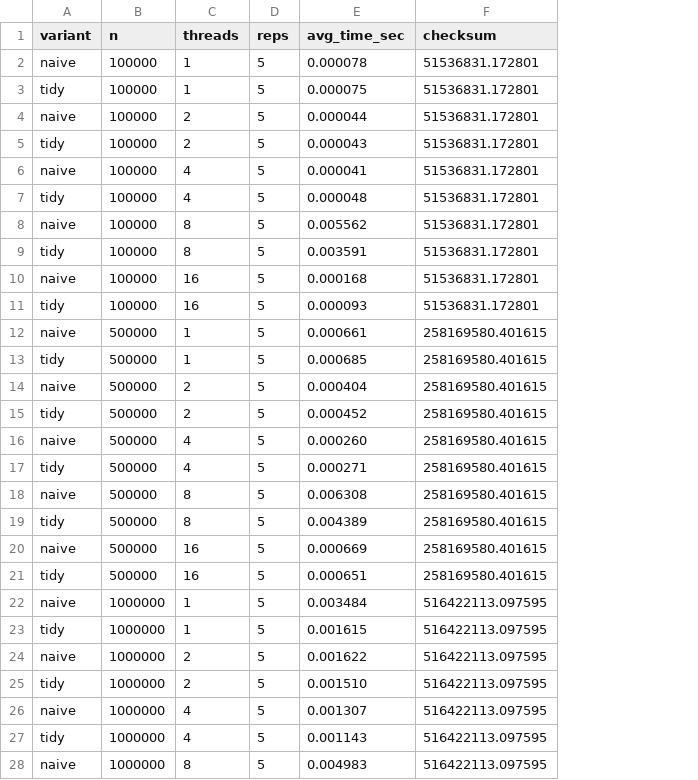
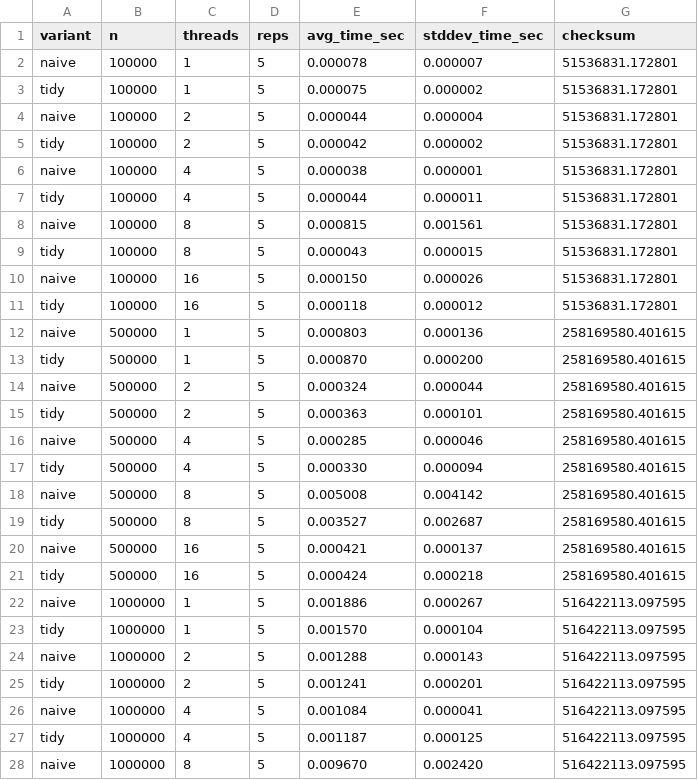
Before and after one commit to glbessa/ippd, a CSV file: trabalho1/results/task_d.csv, drawn as a sheet; only a part is shown; the diff covers the shown part only; the diff names each change by its address in the sheet, - before the commit and + after, or states it on an @@ line.

```diff
--- a/trabalho1/results/task_d.csv
+++ b/trabalho1/results/task_d.csv
+column F (stddev_time_sec), rows 2-28: 0.000007 | 0.000002 | 0.000004 | 0.000002 | 0.000001 | 0.000011 | 0.001561 | 0.000015 | 0.000026 | 0.000012 | 0.000136 | 0.000200 | 0.000044 | 0.000101 | 0.000046 | 0.000094 | 0.004142 | 0.002687 | 0.000137 | 0.000218 | 0.000267 | 0.000104 | 0.000143 | 0.000201 | 0.000041 | 0.000125 | 0.002420
-E5 (avg_time_sec): 0.000043
+E5 (avg_time_sec): 0.000042
-E6 (avg_time_sec): 0.000041
+E6 (avg_time_sec): 0.000038
-E7 (avg_time_sec): 0.000048
+E7 (avg_time_sec): 0.000044
-E8 (avg_time_sec): 0.005562
+E8 (avg_time_sec): 0.000815
-E9 (avg_time_sec): 0.003591
+E9 (avg_time_sec): 0.000043
-E10 (avg_time_sec): 0.000168
+E10 (avg_time_sec): 0.000150
-E11 (avg_time_sec): 0.000093
+E11 (avg_time_sec): 0.000118
-E12 (avg_time_sec): 0.000661
+E12 (avg_time_sec): 0.000803
-E13 (avg_time_sec): 0.000685
+E13 (avg_time_sec): 0.000870
-E14 (avg_time_sec): 0.000404
+E14 (avg_time_sec): 0.000324
-E15 (avg_time_sec): 0.000452
+E15 (avg_time_sec): 0.000363
-E16 (avg_time_sec): 0.000260
+E16 (avg_time_sec): 0.000285
-E17 (avg_time_sec): 0.000271
+E17 (avg_time_sec): 0.000330
-E18 (avg_time_sec): 0.006308
+E18 (avg_time_sec): 0.005008
-E19 (avg_time_sec): 0.004389
+E19 (avg_time_sec): 0.003527
-E20 (avg_time_sec): 0.000669
+E20 (avg_time_sec): 0.000421
-E21 (avg_time_sec): 0.000651
+E21 (avg_time_sec): 0.000424
-E22 (avg_time_sec): 0.003484
+E22 (avg_time_sec): 0.001886
-E23 (avg_time_sec): 0.001615
+E23 (avg_time_sec): 0.001570
-E24 (avg_time_sec): 0.001622
+E24 (avg_time_sec): 0.001288
-E25 (avg_time_sec): 0.001510
+E25 (avg_time_sec): 0.001241
-E26 (avg_time_sec): 0.001307
+E26 (avg_time_sec): 0.001084
-E27 (avg_time_sec): 0.001143
+E27 (avg_time_sec): 0.001187
-E28 (avg_time_sec): 0.004983
+E28 (avg_time_sec): 0.009670
```
Also changed, not shown: 3 edited cells elsewhere in this file, 9 other files.
